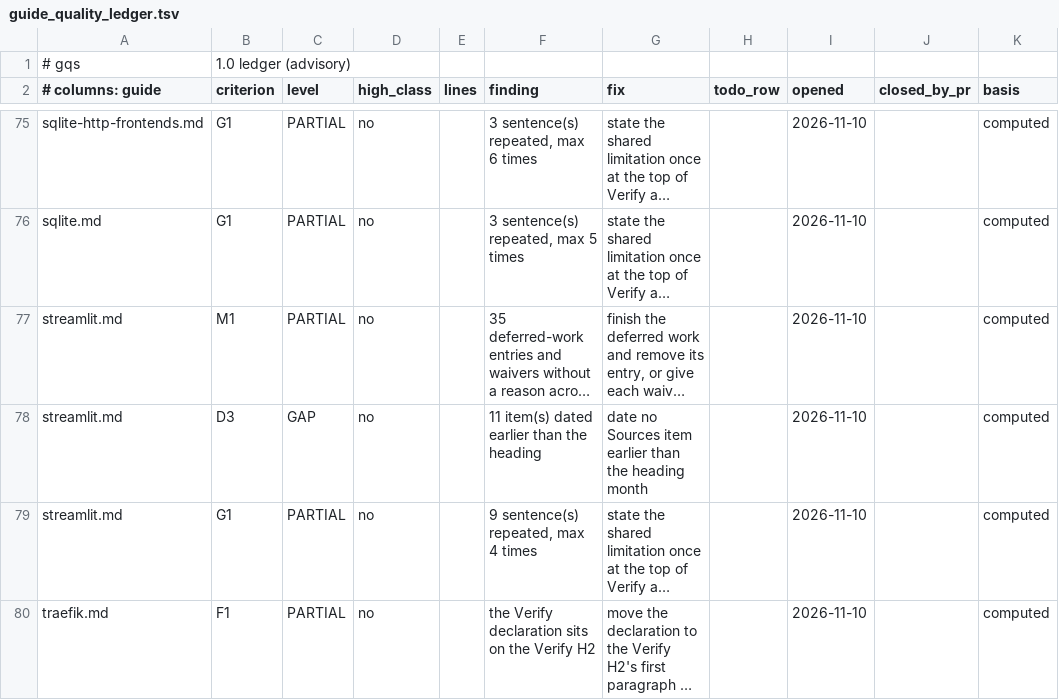
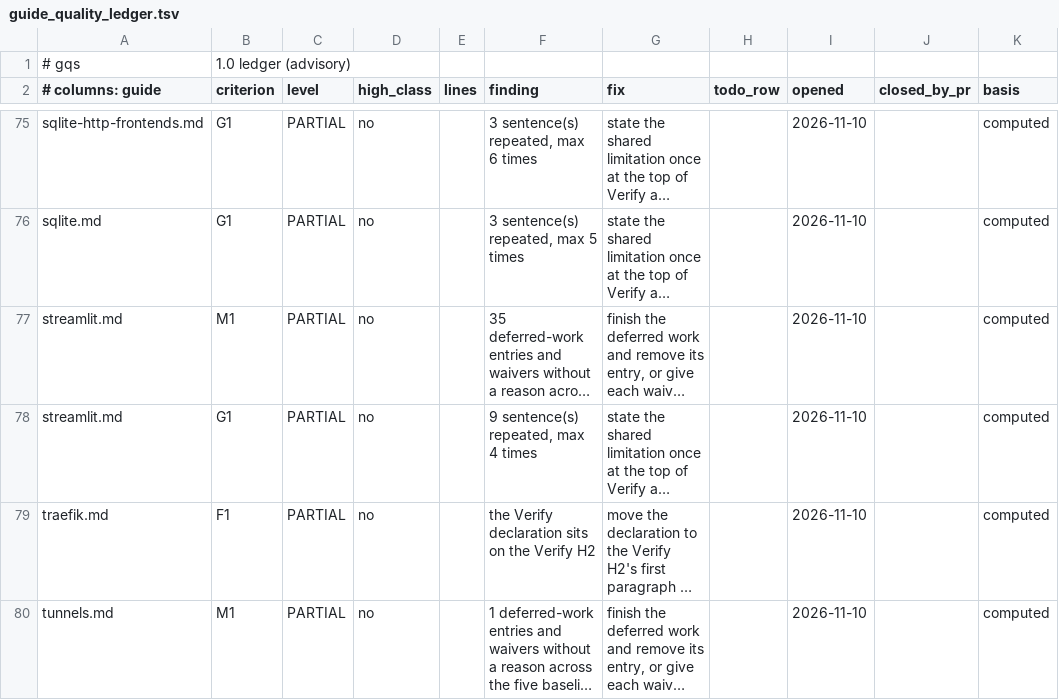
Before and after one commit to jposluns/secureconfig, a TSV file: tools/guide_quality_ledger.tsv, drawn as a sheet; only a part is shown, gaps mark what is left out; the shorter side is filled out with more unchanged rows; long unchanged cells end in …; the diff names each change by its address in the sheet, - before the commit and + after, or states it on an @@ line.

Commit message:
Content: Streamlit, claim citations matched to the sources that carry them, Sources items rechecked

```diff
--- a/tools/guide_quality_ledger.tsv
+++ b/tools/guide_quality_ledger.tsv
-row 78: streamlit.md | D3 | GAP | no |  | 11 item(s) dated earlier than the heading | date no Sources item earlier than the heading month |  | 2026-11-10 |  | computed
```
Also changed, not shown: tools/guide_quality.tsv, 9 other files.
